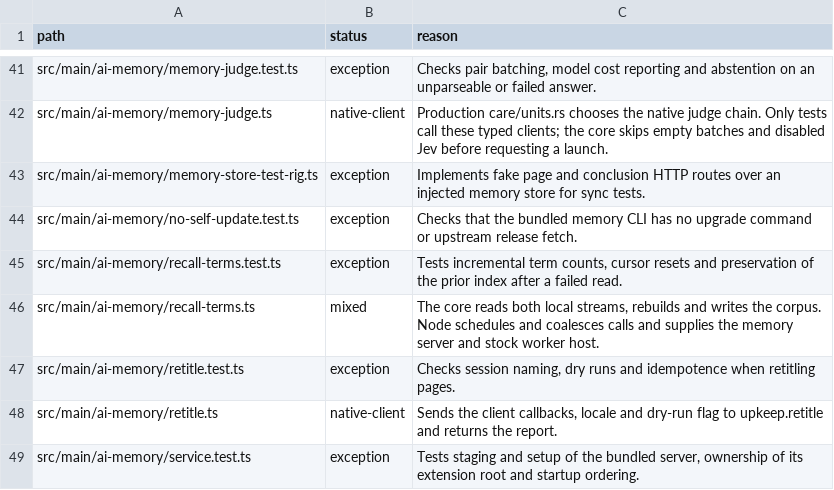
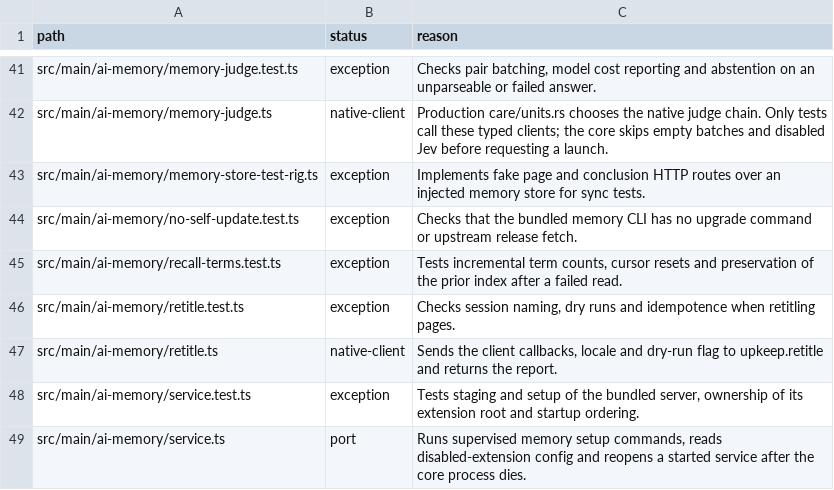
Before and after one commit to seuput-inc/ompdesk, a TSV file: docs/rust-inventory/services.tsv, drawn as a sheet; only a part is shown, gaps mark what is left out; the shorter side is filled out with more unchanged rows; the diff names each change by its address in the sheet, - before the commit and + after, or states it on an @@ line.

Commit message:
refactor(memory): refresh the recall corpus from service readiness

```diff
--- a/docs/rust-inventory/services.tsv
+++ b/docs/rust-inventory/services.tsv
-row 46: src/main/ai-memory/recall-terms.ts | mixed | The core reads both local streams, rebuilds and writes the corpus. Node schedules and coalesces calls and supplies the memory server and stock worker host.
```
Also changed, not shown: 11 other files.
